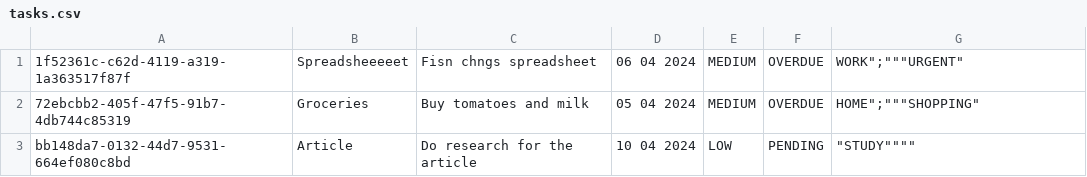
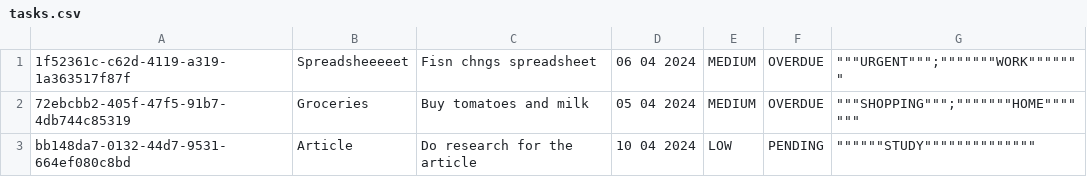
Before and after one commit to RenWro/ProjetoFinalTecnicasPogramacao, a CSV file: src/db/tasks.csv, drawn as a sheet.

```diff
--- a/src/db/tasks.csv
+++ b/src/db/tasks.csv
@@ -1,3 +1,3 @@
-1f52361c-c62d-4119-a319-1a363517f87f,Spreadsheeeeet,Fisn chngs spreadsheet,06 04 2024,MEDIUM,OVERDUE,"WORK""";"""URGENT"
-72ebcbb2-405f-47f5-91b7-4db744c85319,Groceries,Buy tomatoes and milk,05 04 2024,MEDIUM,OVERDUE,"HOME""";"""SHOPPING"
-bb148da7-0132-44d7-9531-664ef080c8bd,Article,Do research for the article,10 04 2024,LOW,PENDING,""""STUDY""""
+1f52361c-c62d-4119-a319-1a363517f87f,Spreadsheeeeet,Fisn chngs spreadsheet,06 04 2024,MEDIUM,OVERDUE,"""""""URGENT""""""";"""""""WORK"""""""
+72ebcbb2-405f-47f5-91b7-4db744c85319,Groceries,Buy tomatoes and milk,05 04 2024,MEDIUM,OVERDUE,"""""""SHOPPING""""""";"""""""HOME"""""""
+bb148da7-0132-44d7-9531-664ef080c8bd,Article,Do research for the article,10 04 2024,LOW,PENDING,""""""""""""""STUDY""""""""""""""
```
Also changed, not shown: out/production/projeto-final-tecnicas-programacao/db/tasks.csv, 4 other files.
